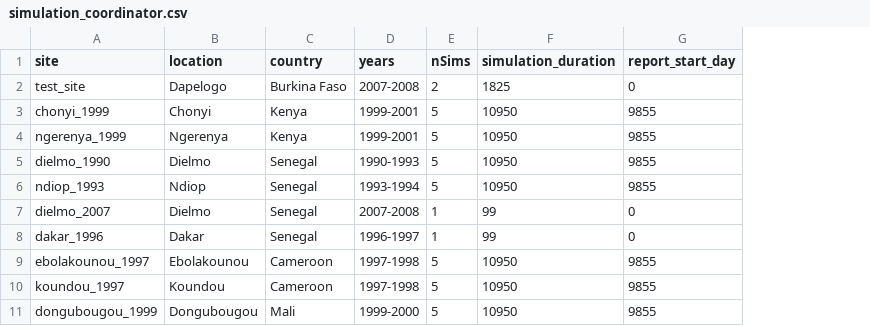
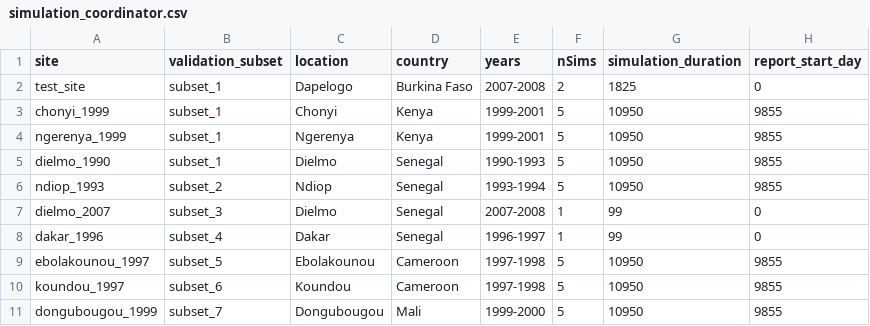
Before and after one commit to InstituteforDiseaseModeling/malaria-model_validation, a CSV file: simulation_inputs/simulation_coordinator.csv, drawn as a sheet; only a part is shown; the diff names each change by its address in the sheet, - before the commit and + after, or states it on an @@ line.

Commit message:
Add a new column for validation subset in the coordinator csv file

```diff
--- a/simulation_inputs/simulation_coordinator.csv
+++ b/simulation_inputs/simulation_coordinator.csv
+column B (validation_subset), rows 2-11: subset_1 | subset_1 | subset_1 | subset_1 | subset_2 | subset_3 | subset_4 | subset_5 | subset_6 | subset_7
```
